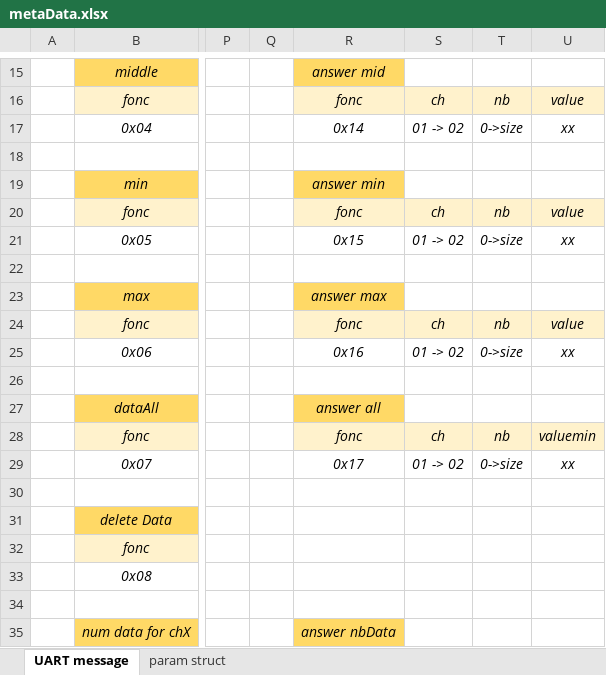
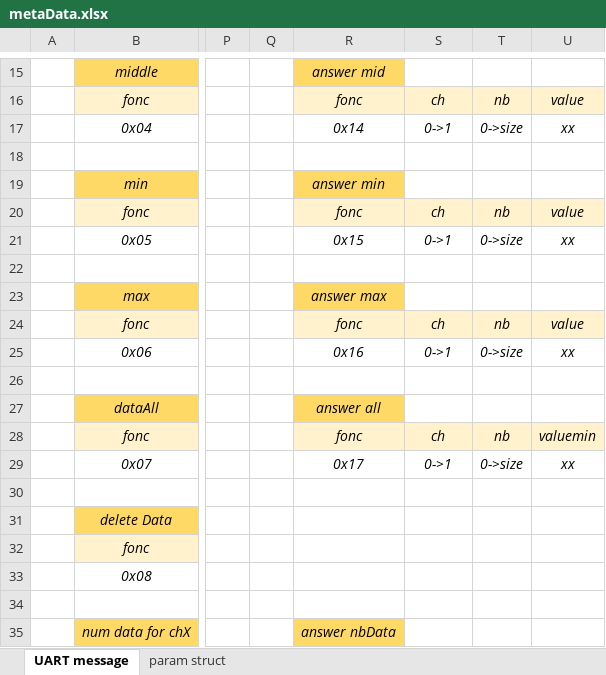
Before and after one commit to chlipounni/Data_Looger, an Excel workbook: metaData.xlsx, sheet UART message, drawn as a sheet; only a part is shown, gaps mark what is left out; values as stored, in another font and other column widths than the file's, no borders; the diff covers the shown part only; the diff names each change by its address in the sheet, - before the commit and + after, or states it on an @@ line.

```diff
--- a/metaData.xlsx (sheet UART message)
+++ b/metaData.xlsx (sheet UART message)
-S17: 01 -> 02
+S17: 0->1
-S21: 01 -> 02
+S21: 0->1
-S25: 01 -> 02
+S25: 0->1
-S29: 01 -> 02
+S29: 0->1
```
Also changed, not shown: 8 edited cells elsewhere in this sheet, sheet param struct, 2 other files.
